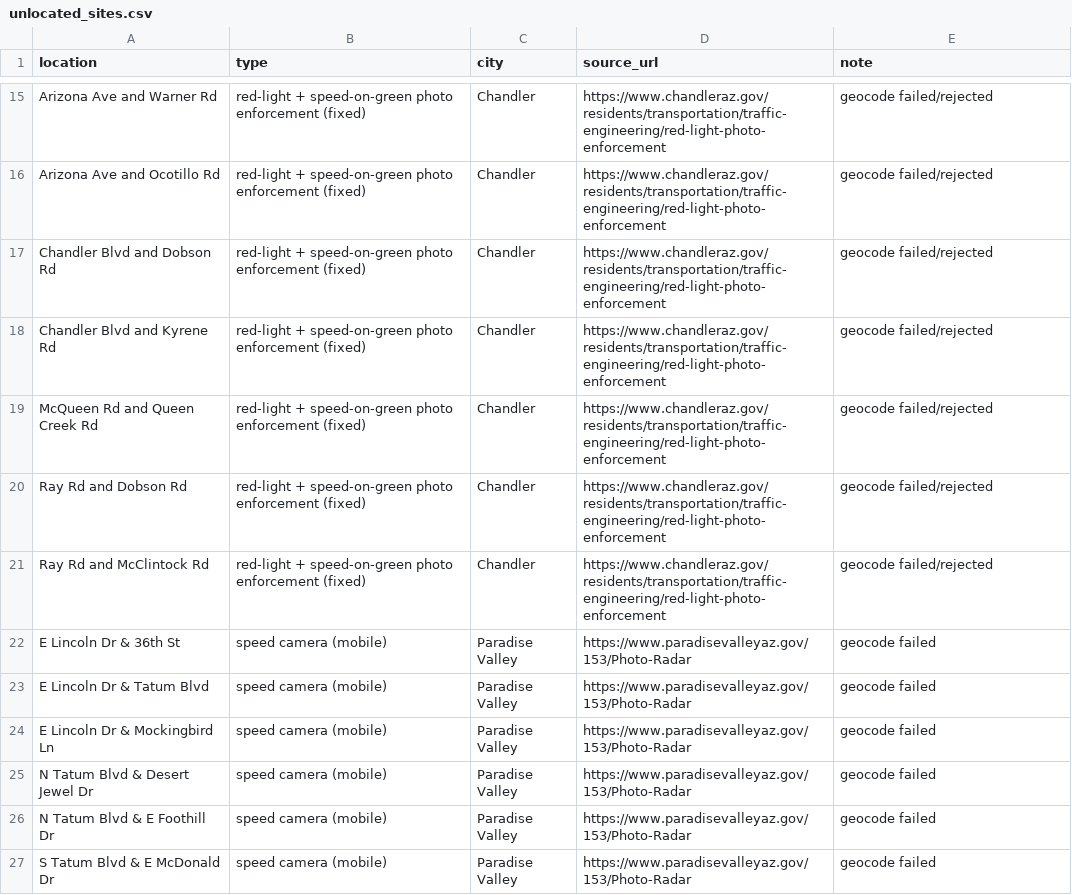
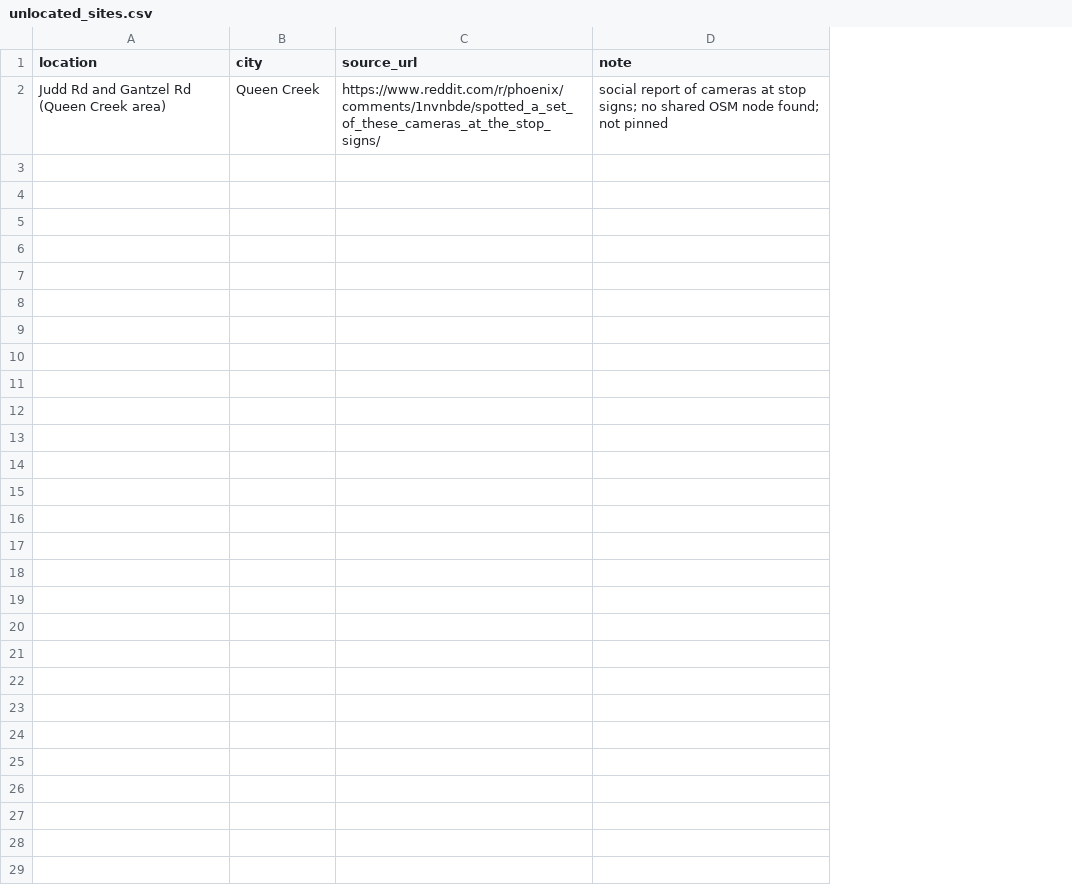
Before and after one commit to elhefa287-clark2324/FlockMap2026, a CSV file: unlocated_sites.csv, drawn as a sheet; only a part is shown, gaps mark what is left out; removed rows and columns are numbered as before the commit, all else as after; the diff covers the shown part only; the diff names each change by its address in the sheet, - before the commit and + after, or states it on an @@ line.

Commit message:
Rebuild: Overpass retry complete, 25 intersections geocoded, social sweeps, audit

```diff
--- a/unlocated_sites.csv
+++ b/unlocated_sites.csv
-column B (type), empty
-row 15: Arizona Ave and Warner Rd | red-light + speed-on-green photo enforcement (fixed) | Chandler | https://www.chandleraz.gov/residents/transportation/traffic-engineering/red-light-photo-enforcement | geocode failed/rejected
-row 16: Arizona Ave and Ocotillo Rd | red-light + speed-on-green photo enforcement (fixed) | Chandler | https://www.chandleraz.gov/residents/transportation/traffic-engineering/red-light-photo-enforcement | geocode failed/rejected
-row 17: Chandler Blvd and Dobson Rd | red-light + speed-on-green photo enforcement (fixed) | Chandler | https://www.chandleraz.gov/residents/transportation/traffic-engineering/red-light-photo-enforcement | geocode failed/rejected
-row 18: Chandler Blvd and Kyrene Rd | red-light + speed-on-green photo enforcement (fixed) | Chandler | https://www.chandleraz.gov/residents/transportation/traffic-engineering/red-light-photo-enforcement | geocode failed/rejected
-row 19: McQueen Rd and Queen Creek Rd | red-light + speed-on-green photo enforcement (fixed) | Chandler | https://www.chandleraz.gov/residents/transportation/traffic-engineering/red-light-photo-enforcement | geocode failed/rejected
-row 20: Ray Rd and Dobson Rd | red-light + speed-on-green photo enforcement (fixed) | Chandler | https://www.chandleraz.gov/residents/transportation/traffic-engineering/red-light-photo-enforcement | geocode failed/rejected
-row 21: Ray Rd and McClintock Rd | red-light + speed-on-green photo enforcement (fixed) | Chandler | https://www.chandleraz.gov/residents/transportation/traffic-engineering/red-light-photo-enforcement | geocode failed/rejected
-row 22: E Lincoln Dr & 36th St | speed camera (mobile) | Paradise Valley | https://www.paradisevalleyaz.gov/153/Photo-Radar | geocode failed
-row 23: E Lincoln Dr & Tatum Blvd | speed camera (mobile) | Paradise Valley | https://www.paradisevalleyaz.gov/153/Photo-Radar | geocode failed
-row 24: E Lincoln Dr & Mockingbird Ln | speed camera (mobile) | Paradise Valley | https://www.paradisevalleyaz.gov/153/Photo-Radar | geocode failed
-row 25: N Tatum Blvd & Desert Jewel Dr | speed camera (mobile) | Paradise Valley | https://www.paradisevalleyaz.gov/153/Photo-Radar | geocode failed
-row 26: N Tatum Blvd & E Foothill Dr | speed camera (mobile) | Paradise Valley | https://www.paradisevalleyaz.gov/153/Photo-Radar | geocode failed
-row 27: S Tatum Blvd & E McDonald Dr | speed camera (mobile) | Paradise Valley | https://www.paradisevalleyaz.gov/153/Photo-Radar | geocode failed
+row 2: Judd Rd and Gantzel Rd (Queen Creek area) | Queen Creek | https://www.reddit.com/r/phoenix/comments/1nvnbde/spotted_a_set_of_these_cameras_at_the_stop_signs/ | social report of cameras at stop signs; no shared OSM node found; not pinned
```
Also changed, not shown: 13 removed rows elsewhere in this file, 4 other files.
